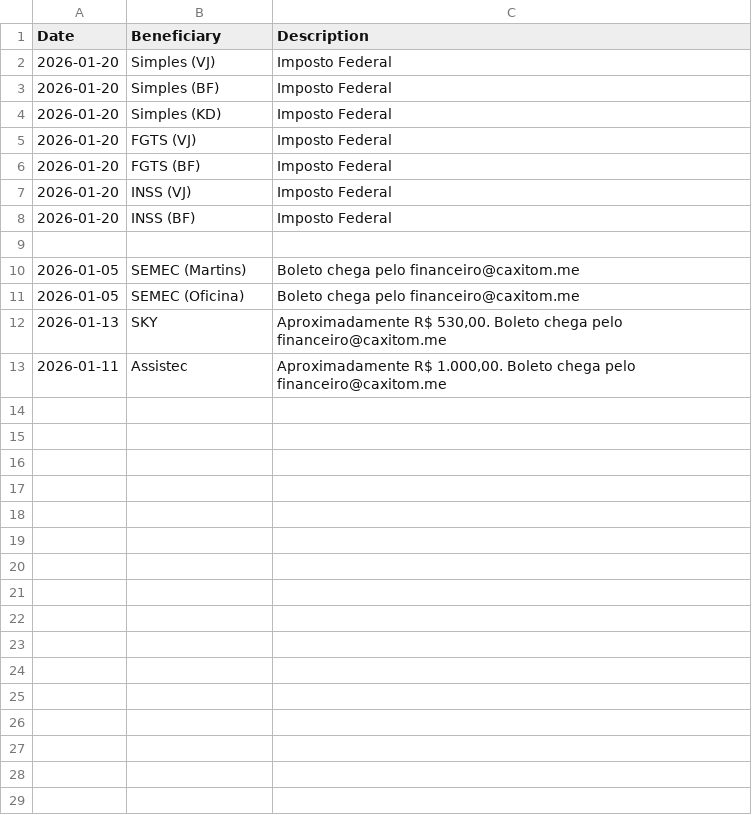
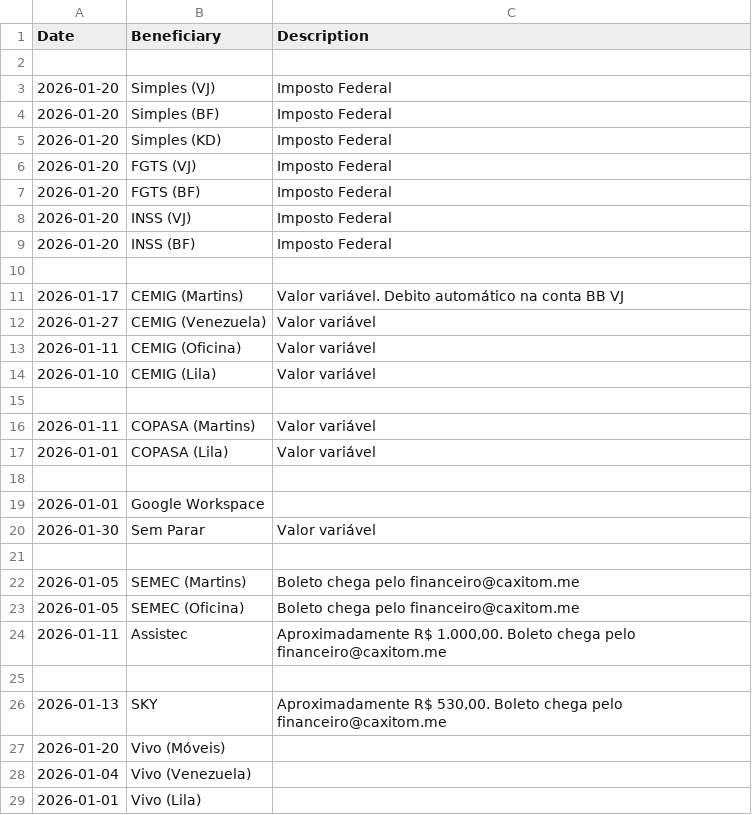
Before and after one commit to Paracosmus/PayFlow, a CSV file: data/recorrentes.csv, drawn as a sheet.

Commit message:
feat: Add initial PayFlow application with data files, core components, and styling.

```diff
--- a/data/recorrentes.csv
+++ b/data/recorrentes.csv
@@ -1,2 +1,3 @@
 Date;Beneficiary;Description
+
 2026-01-20;Simples (VJ);Imposto Federal
@@ -9,5 +10,20 @@ Date;Beneficiary;Description
 
+2026-01-17;CEMIG (Martins);Valor variável. Debito automático na conta BB VJ
+2026-01-27;CEMIG (Venezuela);Valor variável
+2026-01-11;CEMIG (Oficina);Valor variável
+2026-01-10;CEMIG (Lila);Valor variável
+
+2026-01-11;COPASA (Martins);Valor variável
+2026-01-01;COPASA (Lila);Valor variável
+
+2026-01-01;Google Workspace;
+2026-01-30;Sem Parar;Valor variável
+
 2026-01-05;SEMEC (Martins);Boleto chega pelo financeiro@caxitom.me
 2026-01-05;SEMEC (Oficina);Boleto chega pelo financeiro@caxitom.me
+2026-01-11;Assistec;Aproximadamente R$ 1.000,00. Boleto chega pelo financeiro@caxitom.me
+
 2026-01-13;SKY;Aproximadamente R$ 530,00. Boleto chega pelo financeiro@caxitom.me
-2026-01-11;Assistec;Aproximadamente R$ 1.000,00. Boleto chega pelo financeiro@caxitom.me
+2026-01-20;Vivo (Móveis);
+2026-01-04;Vivo (Venezuela);
+2026-01-01;Vivo (Lila);
```
Also changed, not shown: data/boletos.csv, 10 other files.
